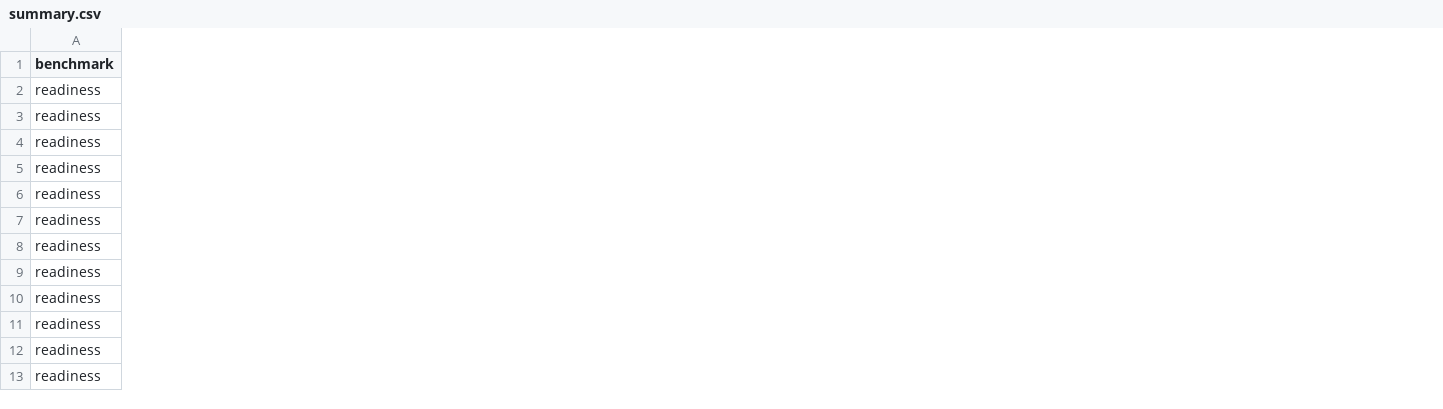
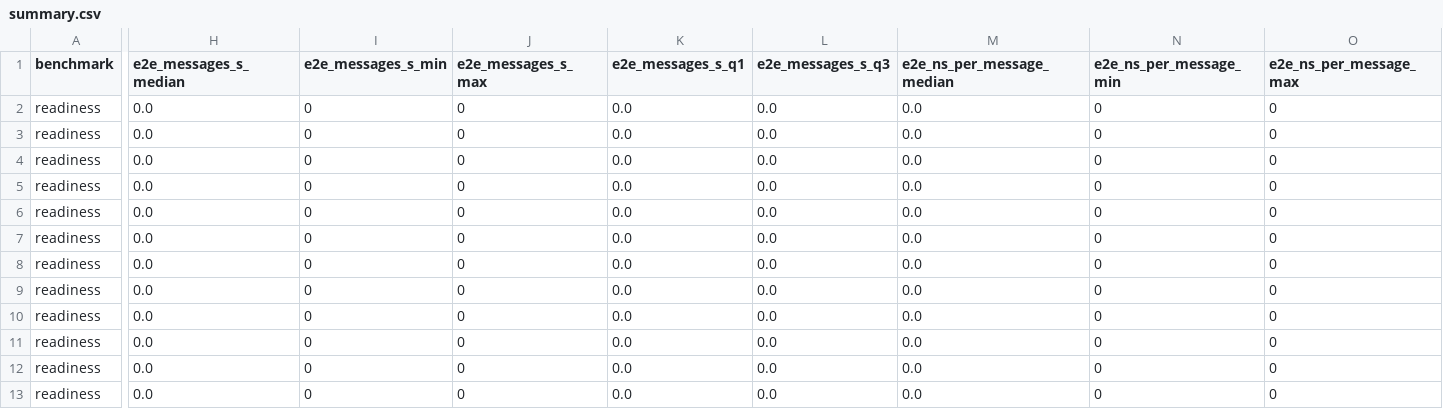
Before and after one commit to moribit/zig-syscall-lt, a CSV file: benchmarks/poll-epoll/results/replication/summary.csv, drawn as a sheet; only a part is shown, gaps mark what is left out; the diff covers the shown part only; the diff names each change by its address in the sheet, - before the commit and + after, or states it on an @@ line.

```diff
--- a/benchmarks/poll-epoll/results/replication/summary.csv
+++ b/benchmarks/poll-epoll/results/replication/summary.csv
+column H (e2e_messages_s_median), rows 2-13: all 0.0
+column I (e2e_messages_s_min), rows 2-13: all 0
+column J (e2e_messages_s_max), rows 2-13: all 0
+column K (e2e_messages_s_q1), rows 2-13: all 0.0
+column L (e2e_messages_s_q3), rows 2-13: all 0.0
+column M (e2e_ns_per_message_median), rows 2-13: all 0.0
+column N (e2e_ns_per_message_min), rows 2-13: all 0
+column O (e2e_ns_per_message_max), rows 2-13: all 0
```
Also changed, not shown: 7 added columns elsewhere in this file, 47 other files.
